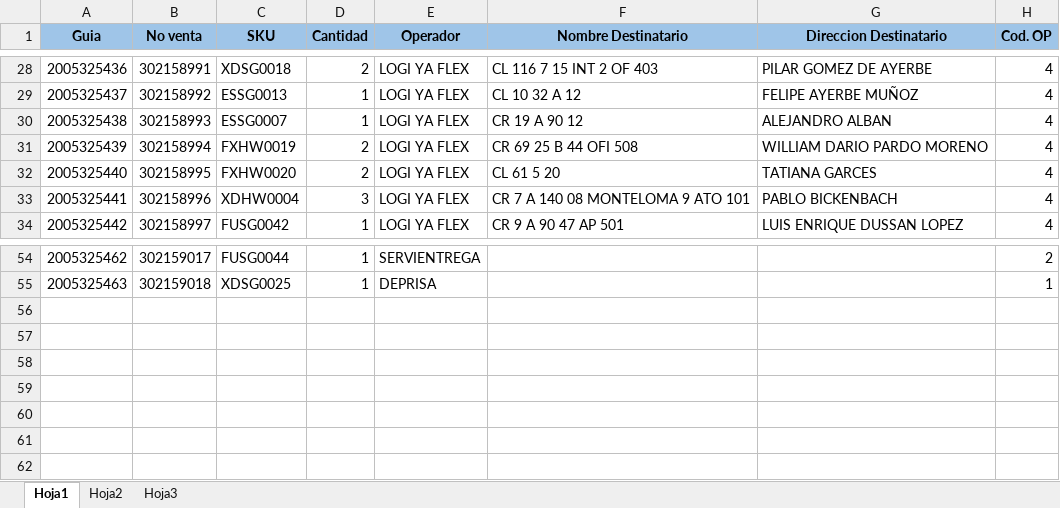
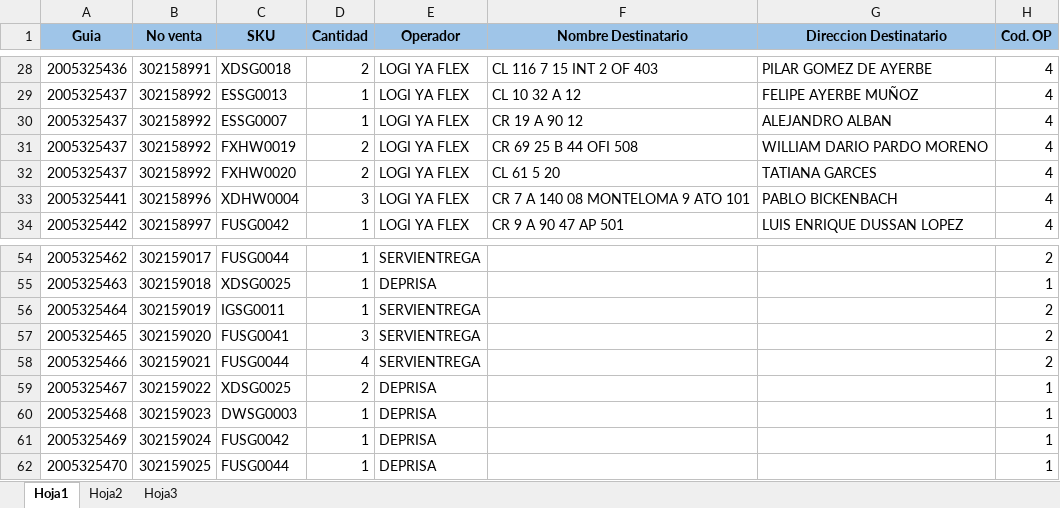
Before and after one commit to SistemasLogi/logi-sistem, an Excel workbook: Files/Temp_alist_adm/900987412_3/900987412_3_1.xlsx, sheet Hoja1, drawn as a sheet; only a part is shown, gaps mark what is left out; values as stored, in another font and other column widths than the file's, no borders; conditional formats not drawn; the diff names each change by its address in the sheet, - before the commit and + after, or states it on an @@ line.

```diff
--- a/Files/Temp_alist_adm/900987412_3/900987412_3_1.xlsx (sheet Hoja1)
+++ b/Files/Temp_alist_adm/900987412_3/900987412_3_1.xlsx (sheet Hoja1)
-A30 (Guia): 2005325438
+A30 (Guia): 2005325437
-B30 (No venta): 302158993
+B30 (No venta): 302158992
-A31 (Guia): 2005325439
+A31 (Guia): 2005325437
-B31 (No venta): 302158994
+B31 (No venta): 302158992
-A32 (Guia): 2005325440
+A32 (Guia): 2005325437
-B32 (No venta): 302158995
+B32 (No venta): 302158992
+row 56: 2005325464 | 302159019 | IGSG0011 | 1 | SERVIENTREGA |  |  | 2
+row 57: 2005325465 | 302159020 | FUSG0041 | 3 | SERVIENTREGA |  |  | 2
+row 58: 2005325466 | 302159021 | FUSG0044 | 4 | SERVIENTREGA |  |  | 2
+row 59: 2005325467 | 302159022 | XDSG0025 | 2 | DEPRISA |  |  | 1
+row 60: 2005325468 | 302159023 | DWSG0003 | 1 | DEPRISA |  |  | 1
+row 61: 2005325469 | 302159024 | FUSG0042 | 1 | DEPRISA |  |  | 1
+row 62: 2005325470 | 302159025 | FUSG0044 | 1 | DEPRISA |  |  | 1
```
Also changed, not shown: 4 other files.
